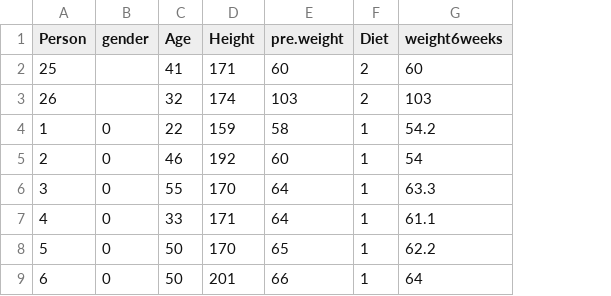
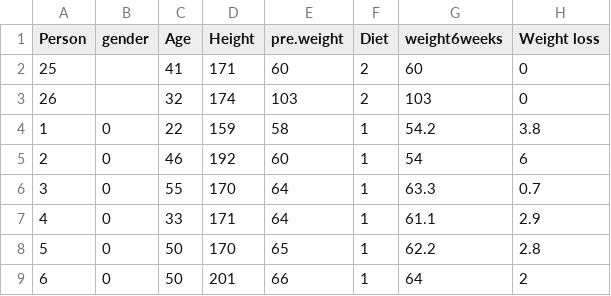
Before and after one commit to MichelleMoran431/Machine-learning-and-Statistics, a CSV file: Scipy Stats/Diet_R.csv, drawn as a sheet; only a part is shown; the diff names each change by its address in the sheet, - before the commit and + after, or states it on an @@ line.

```diff
--- a/Scipy Stats/Diet_R.csv
+++ b/Scipy Stats/Diet_R.csv
+column H (Weight loss), rows 2-9: 0 | 0 | 3.8 | 6 | 0.7 | 2.9 | 2.8 | 2
```
Also changed, not shown: 26 other files.
